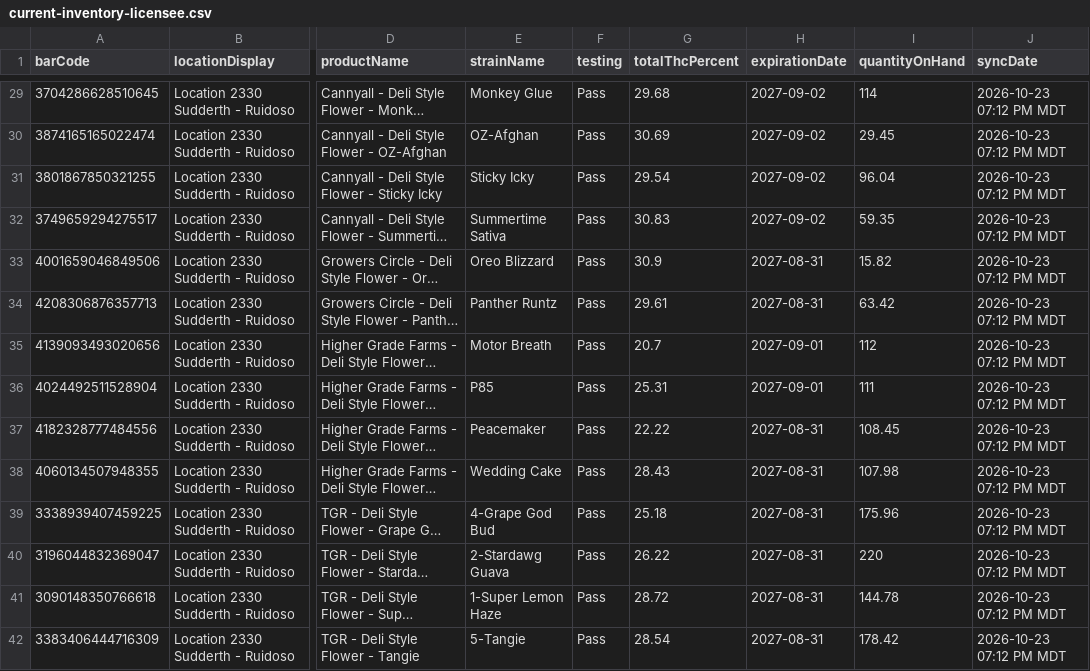
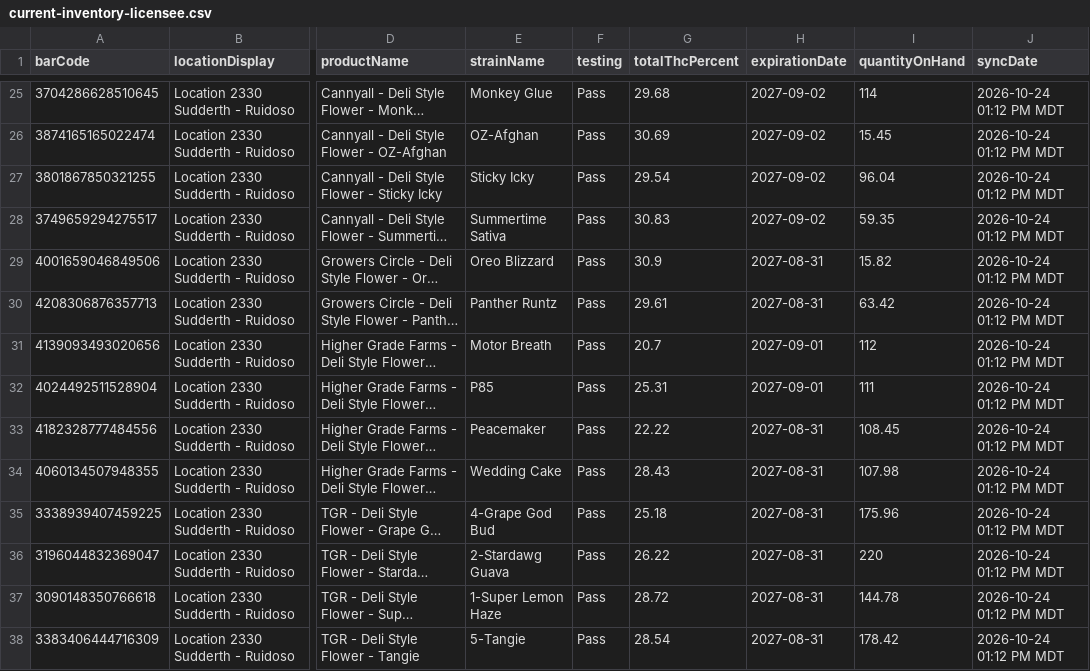
Before and after one commit to thefixinhixon/fixinhixon, a CSV file: tools/current-inventory-licensee.csv, drawn as a sheet; only a part is shown, gaps mark what is left out; long unchanged cells end in …; addresses are those after the commit; the diff covers the shown part only; the diff names each change by its address in the sheet, - before the commit and + after, or states it on an @@ line.

Commit message:
Label generator: BioTrack deli stock sync 2026-10-24 01:12 PM MDT (59 lots)

```diff
--- a/tools/current-inventory-licensee.csv
+++ b/tools/current-inventory-licensee.csv
-J25:J38 (syncDate): 2026-10-23 07:12 PM MDT
+J25:J38 (syncDate): 2026-10-24 01:12 PM MDT
-I26 (quantityOnHand): 29.45
+I26 (quantityOnHand): 15.45
```
Also changed, not shown: 4 removed rows and 54 edited cells elsewhere in this file.
